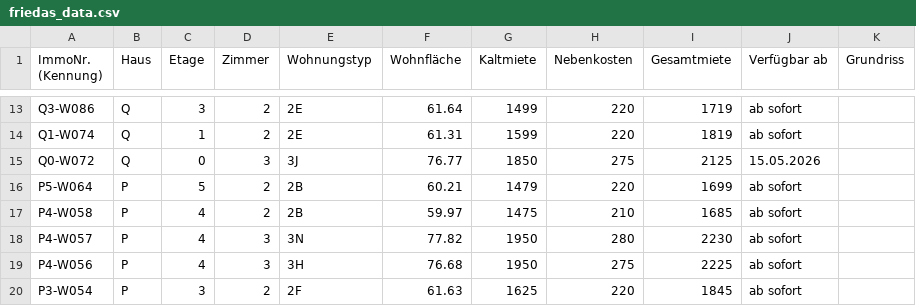
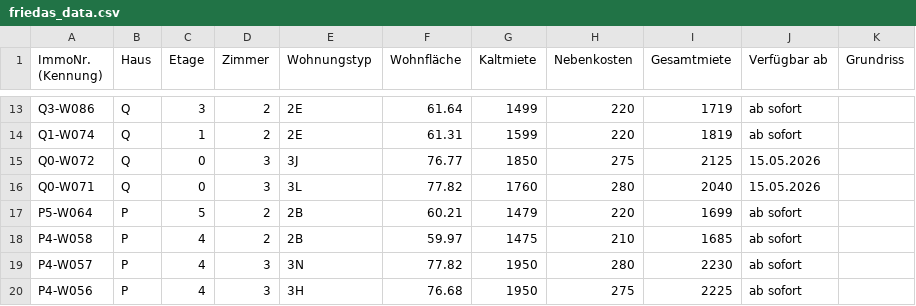
Before and after one commit to kkrainov/friedas-tracker, a CSV file: friedas_data.csv, drawn as a sheet; only a part is shown, gaps mark what is left out; the shorter side is filled out with more unchanged rows; the diff names each change by its address in the sheet, - before the commit and + after, or states it on an @@ line.

Commit message:
Update: 2026-04-15

```diff
--- a/friedas_data.csv
+++ b/friedas_data.csv
+row 16: Q0-W071 | Q | 0 | 3 | 3L | 77.82 | 1760 | 280 | 2040 | 15.05.2026
```
